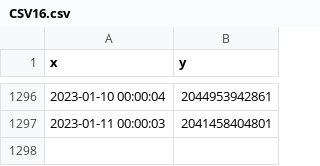
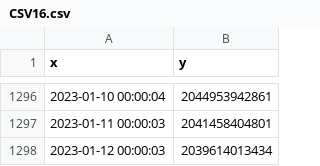
Before and after one commit to MoneyGrass/PnW_Graph_CSV, a CSV file: money/CSV16.csv, drawn as a sheet; only a part is shown, gaps mark what is left out; the diff names each change by its address in the sheet, - before the commit and + after, or states it on an @@ line.

```diff
--- a/money/CSV16.csv
+++ b/money/CSV16.csv
+row 1298: 2023-01-12 00:00:03 | 2039614013434
```
Also changed, not shown: food/CSV11.csv, manus/CSV13.csv, 15 other files.
